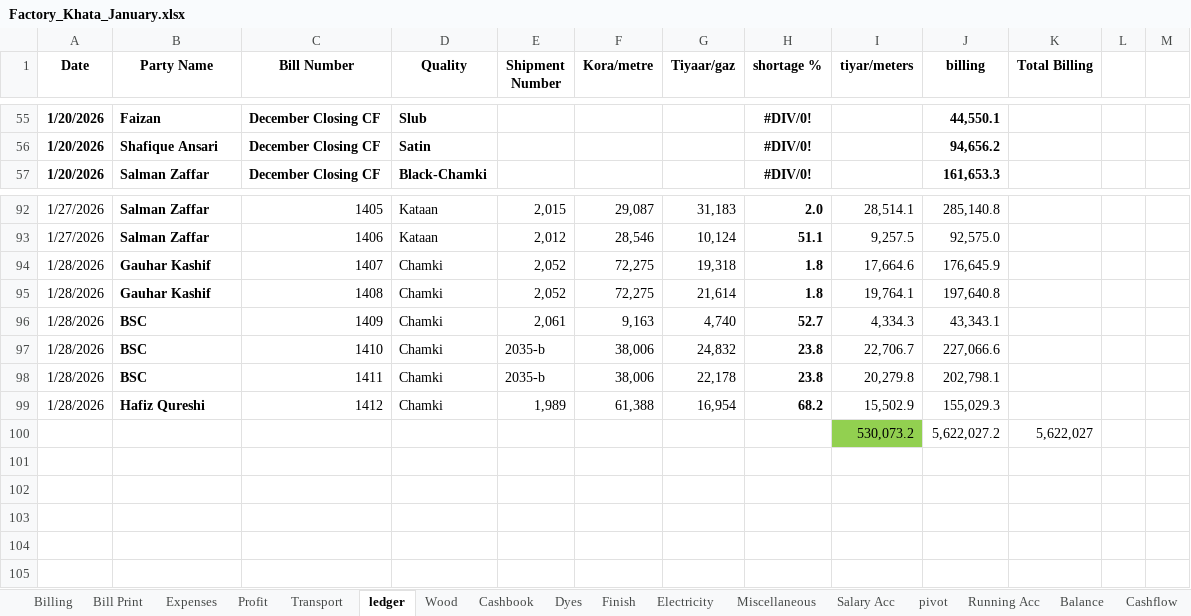
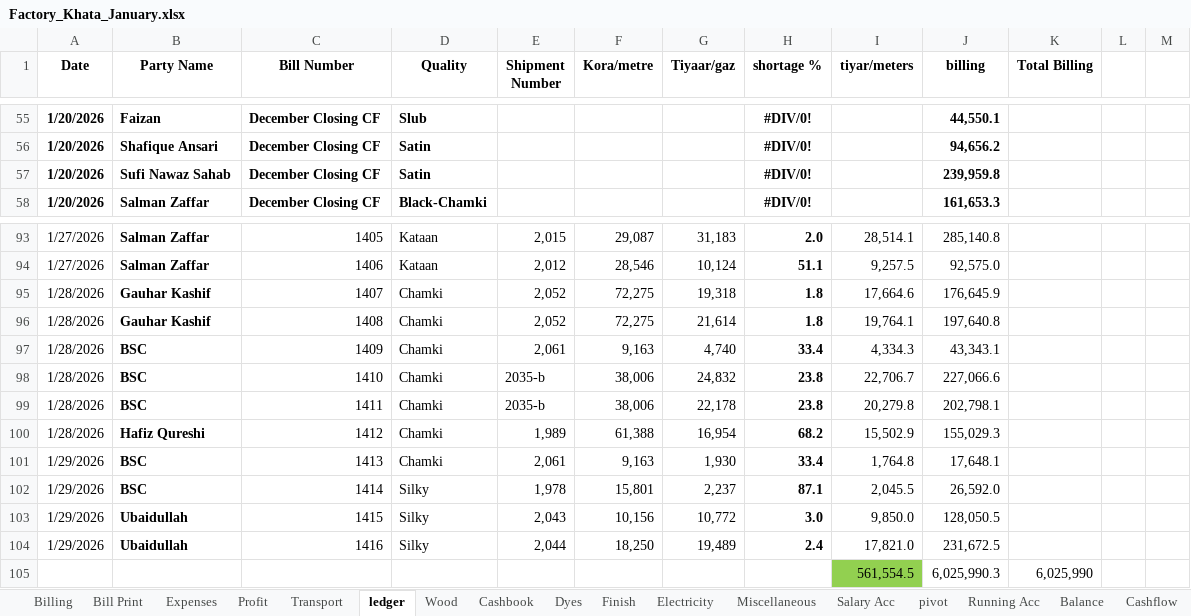
Before and after one commit to omerrazzaq4/AlHamd_Jan, an Excel workbook: Factory_Khata_January.xlsx, sheet ledger, drawn as a sheet; only a part is shown, gaps mark what is left out; values as stored, in another font and other column widths than the file's, no borders; charts and pictures and conditional formats and table styles not drawn; removed rows and columns are numbered as before the commit, all else as after; the diff names each change by its address in the sheet, - before the commit and + after, or states it on an @@ line.

```diff
--- a/Factory_Khata_January.xlsx (sheet ledger)
+++ b/Factory_Khata_January.xlsx (sheet ledger)
+row 57: 1/20/2026 | Sufi Nawaz Sahab | December Closing CF | Satin |  |  |  | #DIV/0! |  | 239,959.8
-H97 (shortage %): 52.7
+H97 (shortage %): 33.4
-row 100:  |  |  |  |  |  |  |  | 530,073.2 | 5,622,027.2 | 5,622,027
+row 101: 1/29/2026 | BSC | 1413 | Chamki | 2,061 | 9,163 | 1,930 | 33.4 | 1,764.8 | 17,648.1
+row 102: 1/29/2026 | BSC | 1414 | Silky | 1,978 | 15,801 | 2,237 | 87.1 | 2,045.5 | 26,592.0
+row 103: 1/29/2026 | Ubaidullah | 1415 | Silky | 2,043 | 10,156 | 10,772 | 3.0 | 9,850.0 | 128,050.5
+row 104: 1/29/2026 | Ubaidullah | 1416 | Silky | 2,044 | 18,250 | 19,489 | 2.4 | 17,821.0 | 231,672.5
+row 105:  |  |  |  |  |  |  |  | 561,554.5 | 6,025,990.3 | 6,025,990
```
Also changed, not shown: sheet Cashbook, sheet pivot, sheet Finish, sheet Billing, sheet Expenses, sheet Profit, 4 more sheets, formulas that keep their value.
